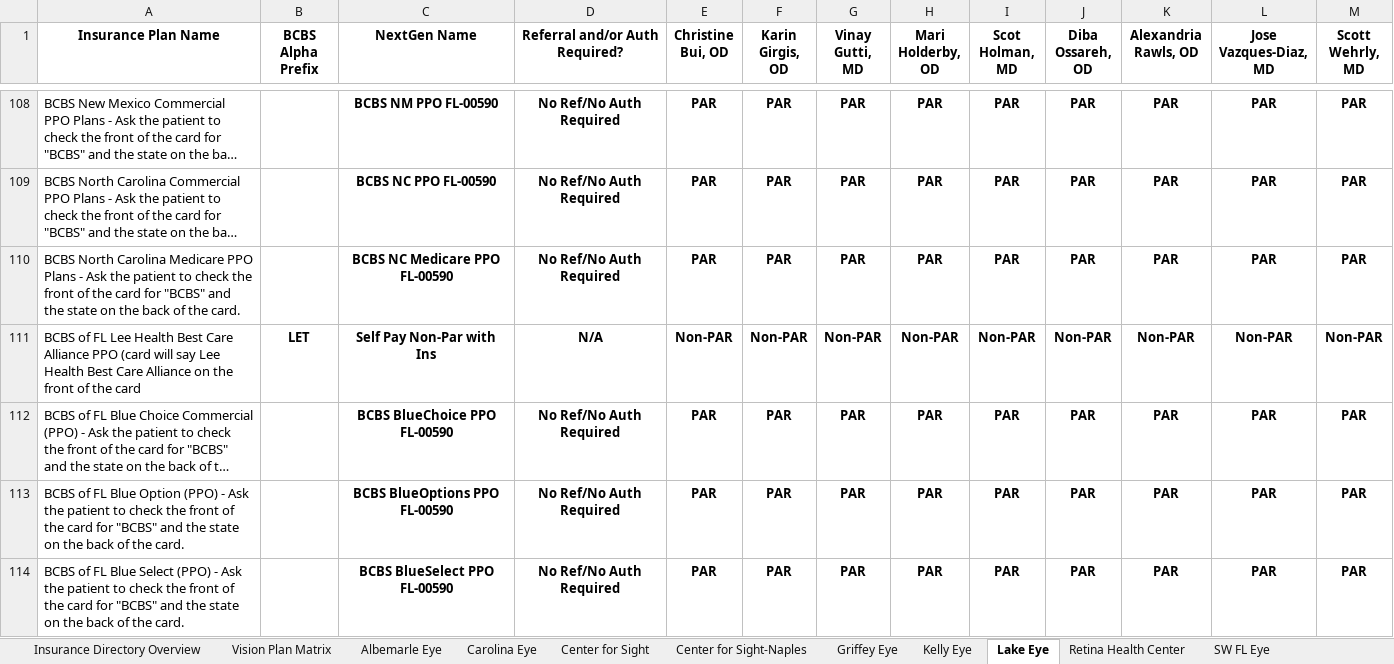
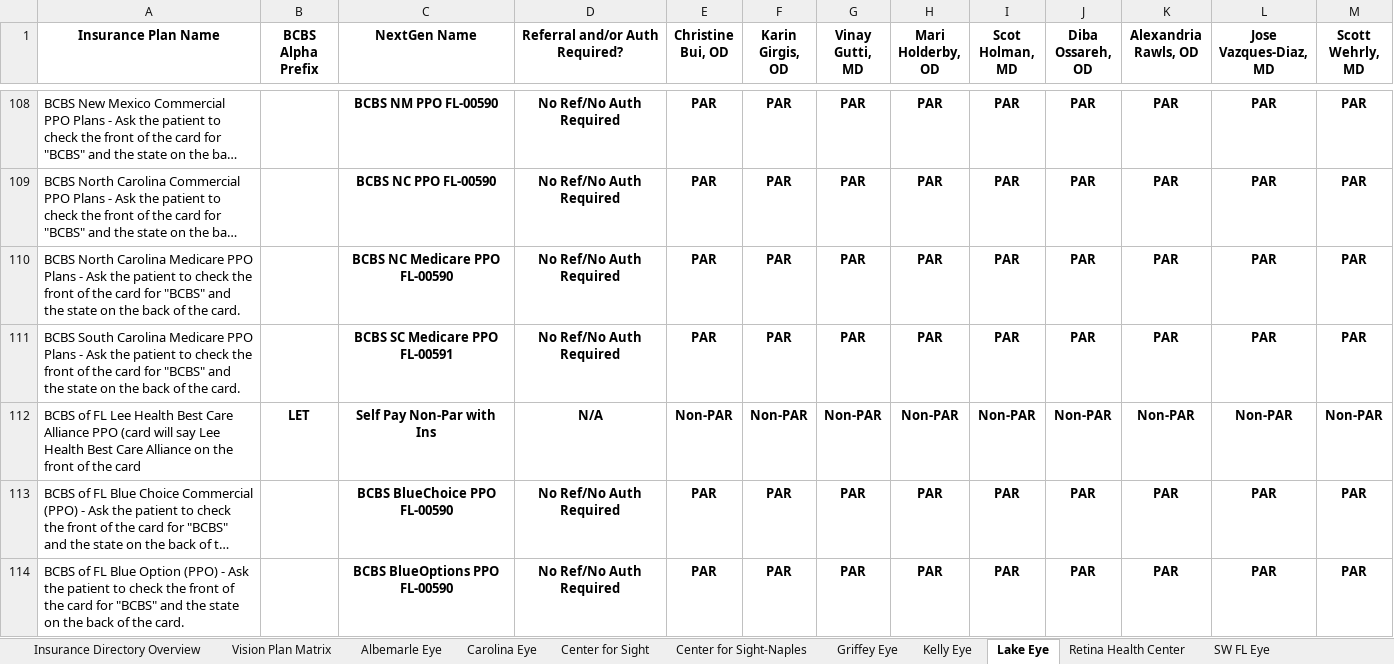
Before and after one commit to wak1616/PAC, an Excel workbook: US Eye Insurance Guide.xlsx, sheet Lake Eye, drawn as a sheet; only a part is shown, gaps mark what is left out; the shorter side is filled out with more unchanged rows; long unchanged cells end in …; values as stored, in another font and other column widths than the file's, no borders; conditional formats not drawn; the diff names each change by its address in the sheet, - before the commit and + after, or states it on an @@ line.

```diff
--- a/US Eye Insurance Guide.xlsx (sheet Lake Eye)
+++ b/US Eye Insurance Guide.xlsx (sheet Lake Eye)
+row 111: BCBS South Carolina Medicare PPO Plans - Ask the patient to check the front of the card for "BCBS" and the state on the back of the card. |  | BCBS SC Medicare PPO FL-00591 | No Ref/No Auth Required | PAR | PAR | PAR | PAR | PAR | PAR | PAR | PAR | PAR
```
Also changed, not shown: sheet Center for Sight, sheet Retina Health Center, sheet Center for Sight-Naples, sheet SW FL Eye, sheet MEC-ASC.
